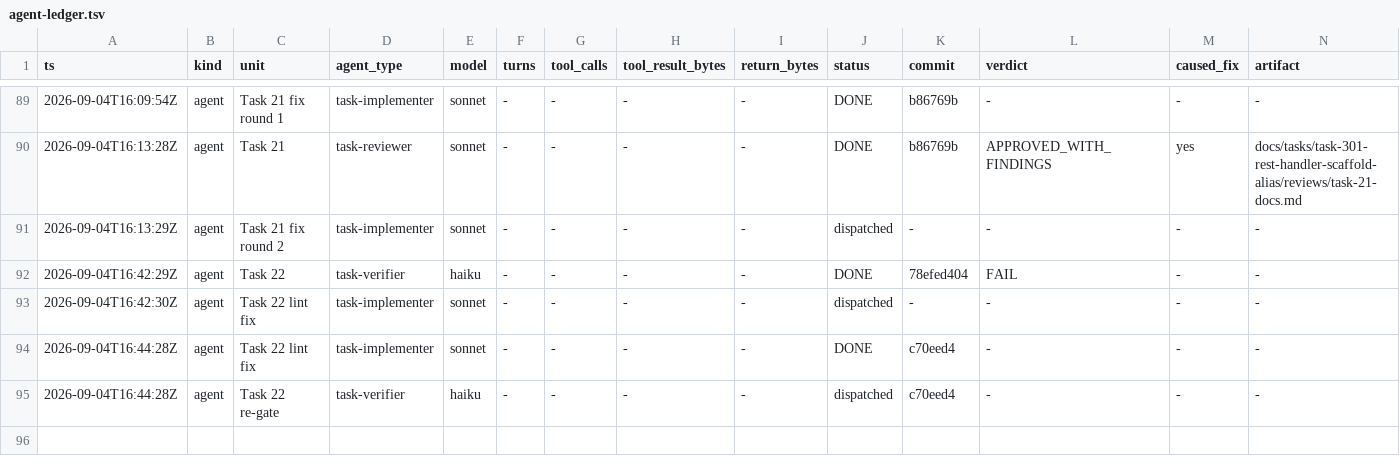
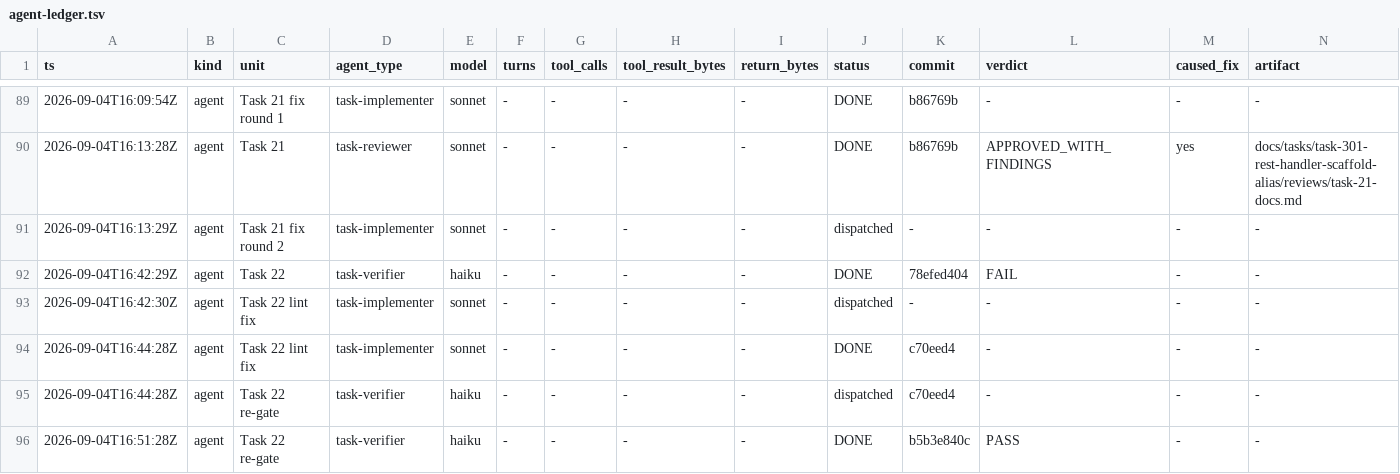
Before and after one commit to Chronicle20/atlas, a TSV file: docs/tasks/task-301-rest-handler-scaffold-alias/agent-ledger.tsv, drawn as a sheet; only a part is shown, gaps mark what is left out; rows hold the shown columns only; the diff names each change by its address in the sheet, - before the commit and + after, or states it on an @@ line.

Commit message:
docs(task-301): update agent ledger

```diff
--- a/docs/tasks/task-301-rest-handler-scaffold-alias/agent-ledger.tsv
+++ b/docs/tasks/task-301-rest-handler-scaffold-alias/agent-ledger.tsv
+row 96: 2026-09-04T16:51:28Z | agent | Task 22 re-gate | task-verifier | haiku | - | - | - | - | DONE | b5b3e840c | PASS | - | -
```
